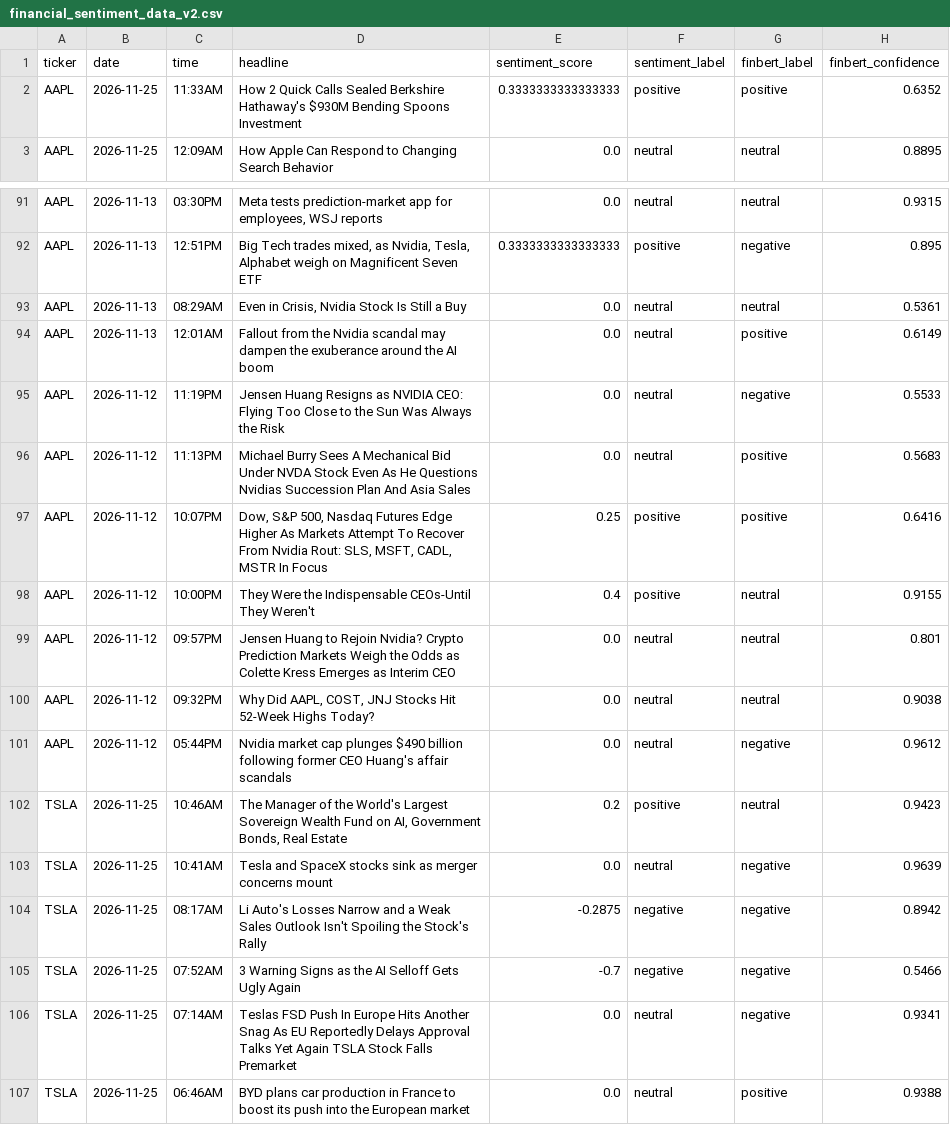
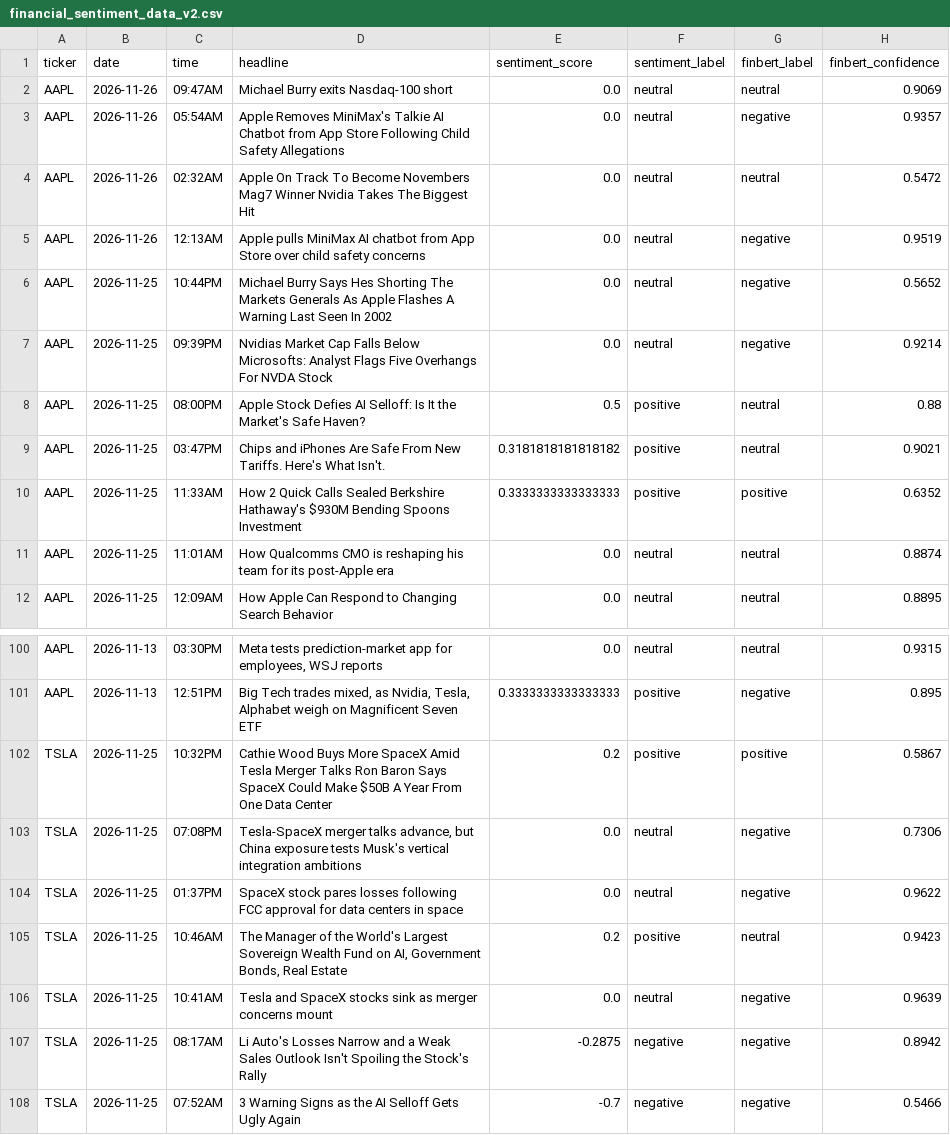
Before and after one commit to Onunga123/financial-sentiment-analyzer, a CSV file: financial_sentiment_data_v2.csv, drawn as a sheet; only a part is shown, gaps mark what is left out; the shorter side is filled out with more unchanged rows; the diff covers the shown part only.

```diff
--- a/financial_sentiment_data_v2.csv
+++ b/financial_sentiment_data_v2.csv
@@ -1,3 +1,12 @@
 ticker,date,time,headline,sentiment_score,sentiment_label,finbert_label,finbert_confidence
+AAPL,2026-11-26,09:47AM,Michael Burry exits Nasdaq-100 short,0.0,neutral,neutral,0.9069
+AAPL,2026-11-26,05:54AM,Apple Removes MiniMax's Talkie AI Chatbot from App Store Following Child Safety Allegations,0.0,neutral,negative,0.9357
+AAPL,2026-11-26,02:32AM,Apple On Track To Become Novembers Mag7 Winner  Nvidia Takes The Biggest Hit,0.0,neutral,neutral,0.5472
+AAPL,2026-11-26,12:13AM,Apple pulls MiniMax AI chatbot from App Store over child safety concerns,0.0,neutral,negative,0.9519
+AAPL,2026-11-25,10:44PM,Michael Burry Says Hes Shorting The Markets Generals As Apple Flashes A Warning Last Seen In 2002,0.0,neutral,negative,0.5652
+AAPL,2026-11-25,09:39PM,Nvidias Market Cap Falls Below Microsofts: Analyst Flags Five Overhangs For NVDA Stock,0.0,neutral,negative,0.9214
+AAPL,2026-11-25,08:00PM,Apple Stock Defies AI Selloff: Is It the Market's Safe Haven?,0.5,positive,neutral,0.88
+AAPL,2026-11-25,03:47PM,Chips and iPhones Are Safe From New Tariffs. Here's What Isn't.,0.3181818181818182,positive,neutral,0.9021
 AAPL,2026-11-25,11:33AM,How 2 Quick Calls Sealed Berkshire Hathaway's $930M Bending Spoons Investment,0.3333333333333333,positive,positive,0.6352
+AAPL,2026-11-25,11:01AM,How Qualcomms CMO is reshaping his team for its post-Apple era,0.0,neutral,neutral,0.8874
 AAPL,2026-11-25,12:09AM,How Apple Can Respond to Changing Search Behavior,0.0,neutral,neutral,0.8895
@@ -92,11 +101,5 @@ AAPL,2026-11-13,03:30PM,"Meta tests prediction-market app for employees, WSJ rep
 AAPL,2026-11-13,12:51PM,"Big Tech trades mixed, as Nvidia, Tesla, Alphabet weigh on Magnificent Seven ETF",0.3333333333333333,positive,negative,0.895
-AAPL,2026-11-13,08:29AM,"Even in Crisis, Nvidia Stock Is Still a Buy",0.0,neutral,neutral,0.5361
-AAPL,2026-11-13,12:01AM,Fallout from the Nvidia scandal may dampen the exuberance around the AI boom,0.0,neutral,positive,0.6149
-AAPL,2026-11-12,11:19PM,Jensen Huang Resigns as NVIDIA CEO: Flying Too Close to the Sun Was Always the Risk,0.0,neutral,negative,0.5533
-AAPL,2026-11-12,11:13PM,Michael Burry Sees A Mechanical Bid Under NVDA Stock  Even As He Questions Nvidias Succession Plan And Asia Sales,0.0,neutral,positive,0.5683
-AAPL,2026-11-12,10:07PM,"Dow, S&P 500, Nasdaq Futures Edge Higher As Markets Attempt To Recover From Nvidia Rout: SLS, MSFT, CADL, MSTR In Focus",0.25,positive,positive,0.6416
-AAPL,2026-11-12,10:00PM,They Were the Indispensable CEOs-Until They Weren't,0.4,positive,neutral,0.9155
-AAPL,2026-11-12,09:57PM,Jensen Huang to Rejoin Nvidia? Crypto Prediction Markets Weigh the Odds as Colette Kress Emerges as Interim CEO,0.0,neutral,neutral,0.801
-AAPL,2026-11-12,09:32PM,"Why Did AAPL, COST, JNJ Stocks Hit 52-Week Highs Today?",0.0,neutral,neutral,0.9038
-AAPL,2026-11-12,05:44PM,Nvidia market cap plunges $490 billion following former CEO Huang's affair scandals,0.0,neutral,negative,0.9612
+TSLA,2026-11-25,10:32PM,Cathie Wood Buys More SpaceX Amid Tesla Merger Talks  Ron Baron Says SpaceX Could Make $50B A Year From One Data Center,0.2,positive,positive,0.5867
+TSLA,2026-11-25,07:08PM,"Tesla-SpaceX merger talks advance, but China exposure tests Musk's vertical integration ambitions",0.0,neutral,negative,0.7306
+TSLA,2026-11-25,01:37PM,SpaceX stock pares losses following FCC approval for data centers in space,0.0,neutral,negative,0.9622
 TSLA,2026-11-25,10:46AM,"The Manager of the World's Largest Sovereign Wealth Fund on AI, Government Bonds, Real Estate",0.2,positive,neutral,0.9423
```
Also changed, not shown: 3 removed rows elsewhere in this file.
